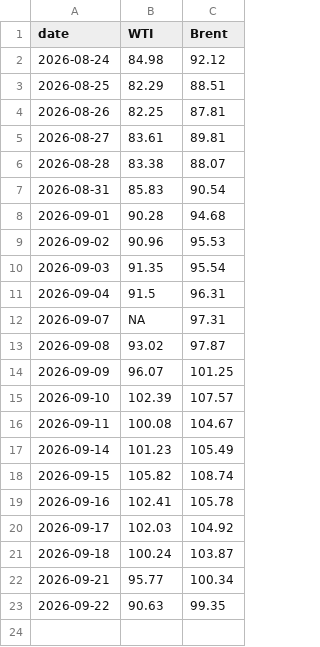
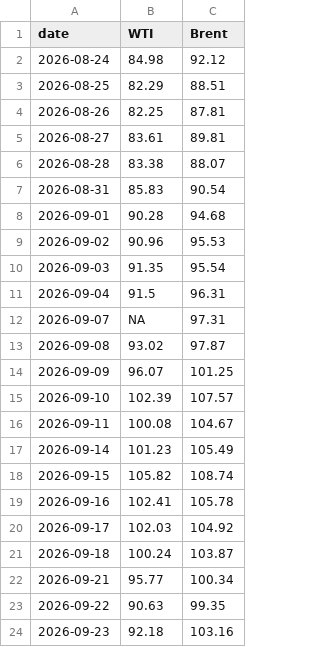
Before and after one commit to cbs-news-data/oil-prices, a CSV file: data/wti_brent_30days.csv, drawn as a sheet.

```diff
--- a/data/wti_brent_30days.csv
+++ b/data/wti_brent_30days.csv
@@ -23 +23,2 @@
 2026-09-22,90.63,99.35
+2026-09-23,92.18,103.16
```
Also changed, not shown: data/wti_brent_1year.csv, data/wti_brent_5years.csv.
